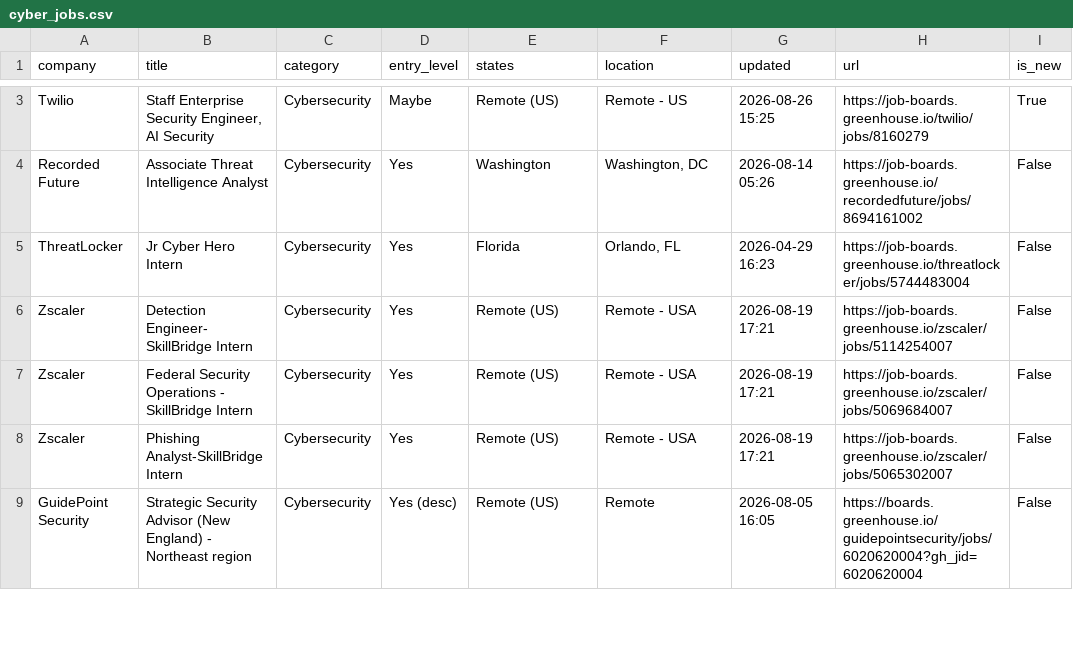
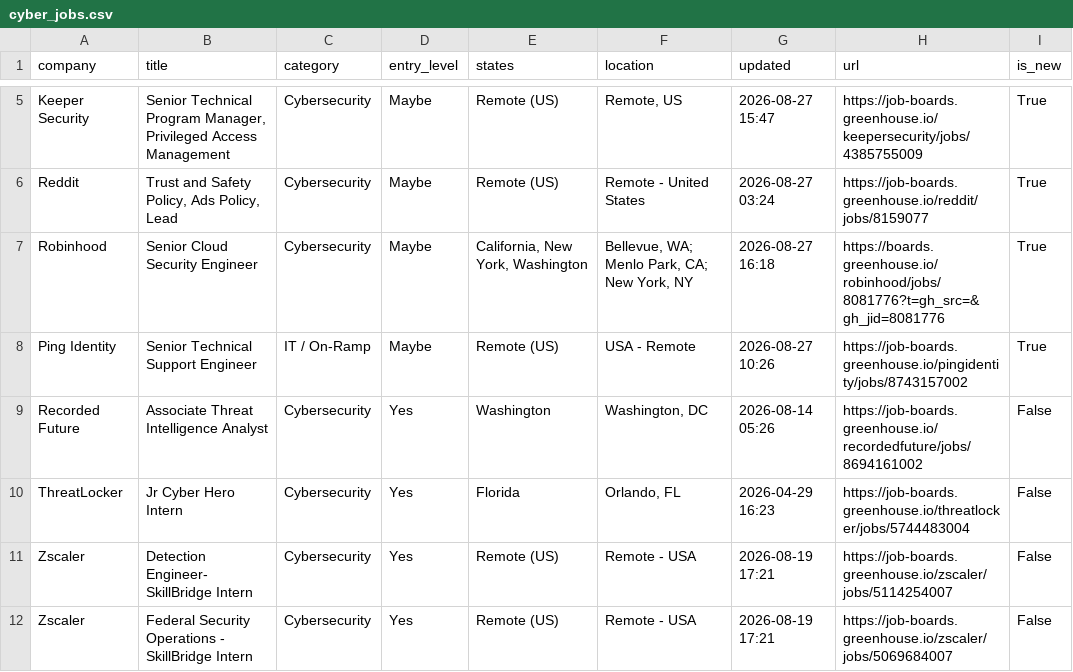
Before and after one commit to bikloz50/cybersecurity-job-tracker, a CSV file: cyber_jobs.csv, drawn as a sheet; only a part is shown, gaps mark what is left out; the shorter side is filled out with more unchanged rows; addresses are those after the commit; the diff covers the shown part only; the diff names each change by its address in the sheet, - before the commit and + after, or states it on an @@ line.

```diff
--- a/cyber_jobs.csv
+++ b/cyber_jobs.csv
-A5 (company): Twilio
+A5 (company): Keeper Security
-B5 (title): Staff Enterprise Security Engineer, AI Security
+B5 (title): Senior Technical Program Manager, Privileged Access Management
-F5 (location): Remote - US
+F5 (location): Remote, US
-G5 (updated): 2026-08-26 15:25
+G5 (updated): 2026-08-27 15:47
-H5 (url): https://job-boards.greenhouse.io/twilio/jobs/8160279
+H5 (url): https://job-boards.greenhouse.io/keepersecurity/jobs/4385755009
+row 6: Reddit | Trust and Safety Policy, Ads Policy, Lead | Cybersecurity | Maybe | Remote (US) | Remote - United States | 2026-08-27 03:24 | https://job-boards.greenhouse.io/reddit/jobs/8159077 | True
+row 7: Robinhood | Senior Cloud Security Engineer | Cybersecurity | Maybe | California, New York, Washington | Bellevue, WA; Menlo Park, CA; New York, NY | 2026-08-27 16:18 | https://boards.greenhouse.io/robinhood/jobs/8081776?t=gh_src=&gh_jid=8081776 | True
+row 8: Ping Identity | Senior Technical Support Engineer | IT / On-Ramp | Maybe | Remote (US) | USA - Remote | 2026-08-27 10:26 | https://job-boards.greenhouse.io/pingidentity/jobs/8743157002 | True
```
Also changed, not shown: 4 added rows, 5 removed rows and 40 edited cells elsewhere in this file, 3 other files.
